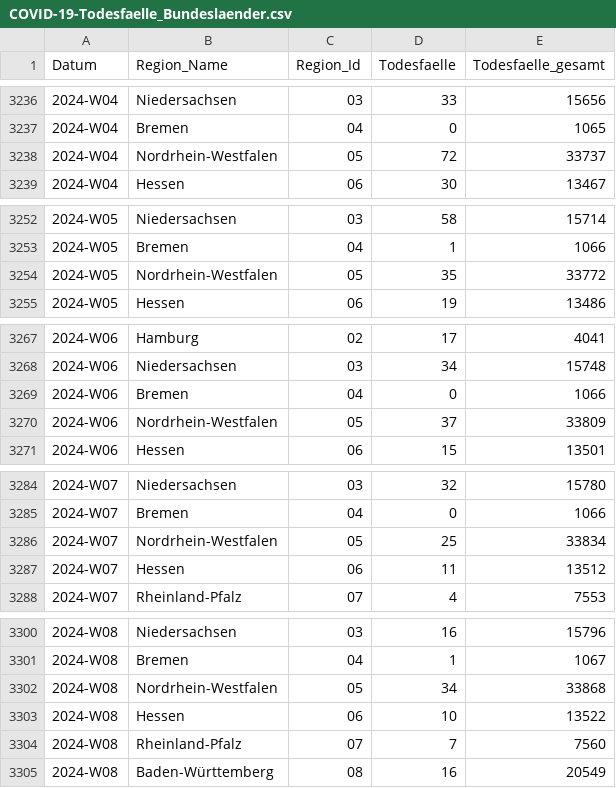
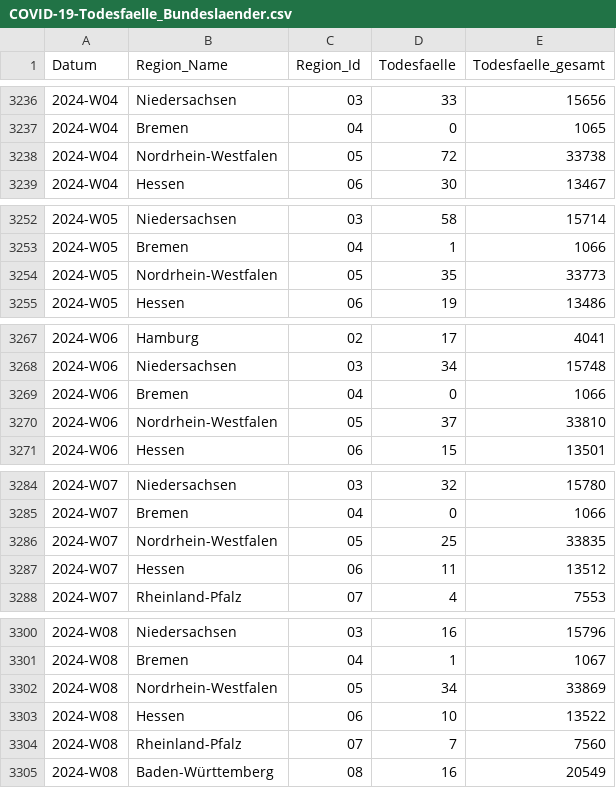
Before and after one commit to robert-koch-institut/COVID-19-Todesfaelle_in_Deutschland, a CSV file: COVID-19-Todesfaelle_Bundeslaender.csv, drawn as a sheet; only a part is shown, gaps mark what is left out; the diff covers the shown part only.

```diff
--- a/COVID-19-Todesfaelle_Bundeslaender.csv
+++ b/COVID-19-Todesfaelle_Bundeslaender.csv
@@ -3237,3 +3237,3 @@ Datum,Region_Name,Region_Id,Todesfaelle,Todesfaelle_gesamt
 2024-W04,Bremen,04,0,1065
-2024-W04,Nordrhein-Westfalen,05,72,33737
+2024-W04,Nordrhein-Westfalen,05,72,33738
 2024-W04,Hessen,06,30,13467
@@ -3253,3 +3253,3 @@ Datum,Region_Name,Region_Id,Todesfaelle,Todesfaelle_gesamt
 2024-W05,Bremen,04,1,1066
-2024-W05,Nordrhein-Westfalen,05,35,33772
+2024-W05,Nordrhein-Westfalen,05,35,33773
 2024-W05,Hessen,06,19,13486
@@ -3269,3 +3269,3 @@ Datum,Region_Name,Region_Id,Todesfaelle,Todesfaelle_gesamt
 2024-W06,Bremen,04,0,1066
-2024-W06,Nordrhein-Westfalen,05,37,33809
+2024-W06,Nordrhein-Westfalen,05,37,33810
 2024-W06,Hessen,06,15,13501
@@ -3285,3 +3285,3 @@ Datum,Region_Name,Region_Id,Todesfaelle,Todesfaelle_gesamt
 2024-W07,Bremen,04,0,1066
-2024-W07,Nordrhein-Westfalen,05,25,33834
+2024-W07,Nordrhein-Westfalen,05,25,33835
 2024-W07,Hessen,06,11,13512
@@ -3301,3 +3301,3 @@ Datum,Region_Name,Region_Id,Todesfaelle,Todesfaelle_gesamt
 2024-W08,Bremen,04,1,1067
-2024-W08,Nordrhein-Westfalen,05,34,33868
+2024-W08,Nordrhein-Westfalen,05,34,33869
 2024-W08,Hessen,06,10,13522
```
Also changed, not shown: 16 added rows and 10 edited cells elsewhere in this file, COVID-19-Todesfaelle_Altersgruppen.csv, COVID-19-Todesfaelle_Deutschland.csv, 7 other files.
